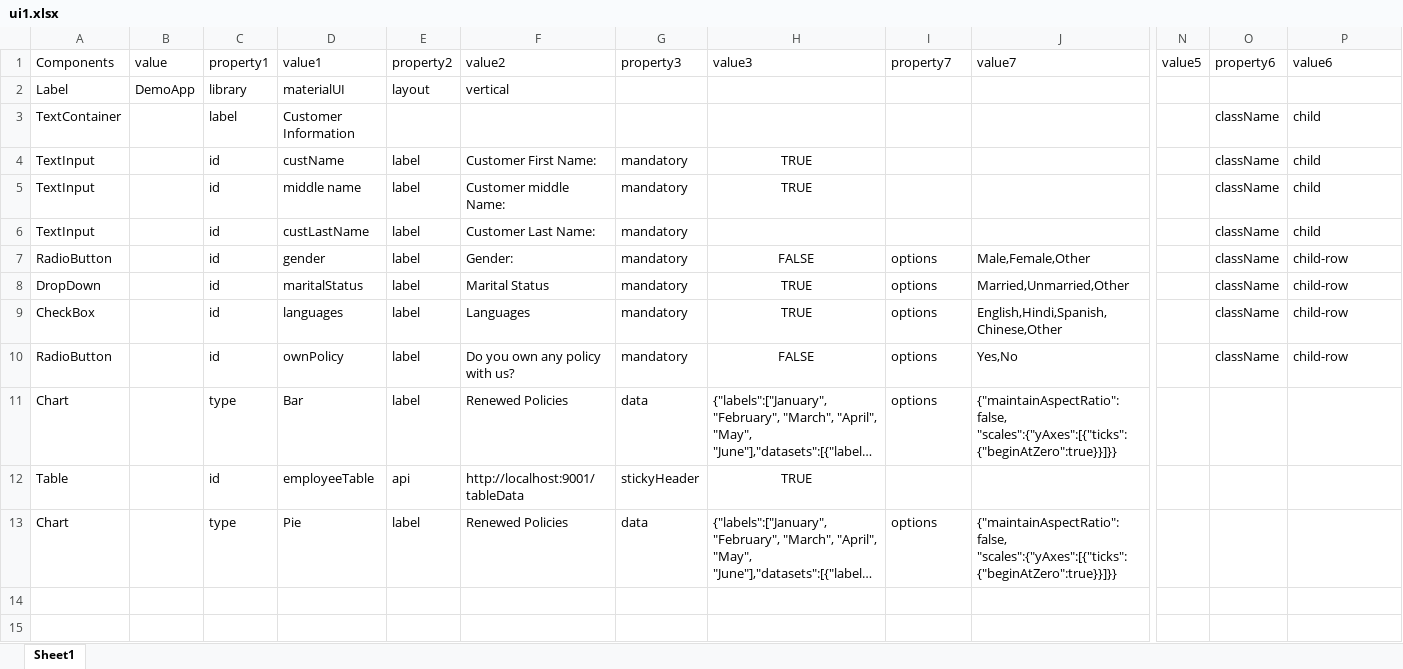
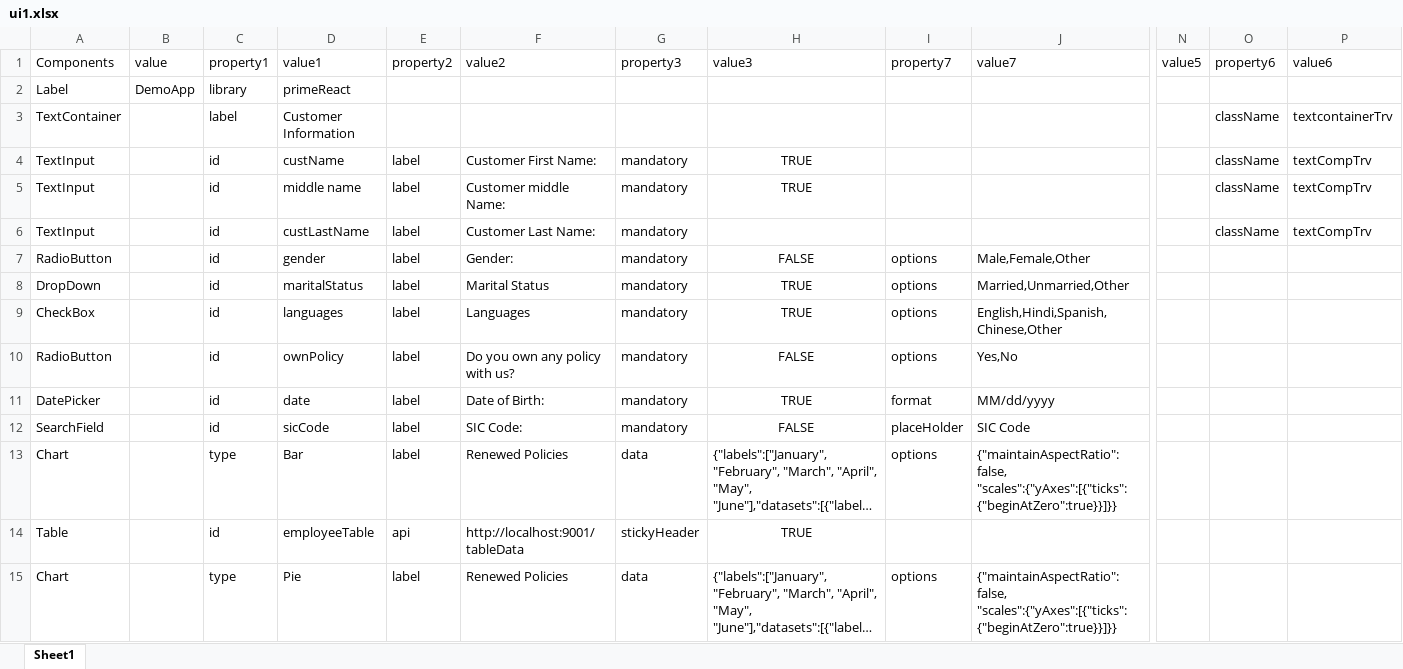
Before and after one commit to rax215/react-magneto-v1, an Excel workbook: ui1.xlsx, sheet Sheet1, drawn as a sheet; only a part is shown, gaps mark what is left out; long unchanged cells end in …; values as stored, in another font and other column widths than the file's, no borders; rows hold the shown columns only; the diff names each change by its address in the sheet, - before the commit and + after, or states it on an @@ line.

```diff
--- a/ui1.xlsx (sheet Sheet1)
+++ b/ui1.xlsx (sheet Sheet1)
-D2 (value1): materialUI
+D2 (value1): primeReact
-E2 (property2): layout
+E2 (property2): (empty)
-F2 (value2): vertical
+F2 (value2): (empty)
-P3 (value6): child
+P3 (value6): textcontainerTrv
-P4:P6 (value6): child
+P4:P6 (value6): textCompTrv
-O7:O10 (property6): className
+O7:O10 (property6): (empty)
-P7:P10 (value6): child-row
+P7:P10 (value6): (empty)
+row 11: DatePicker |  | id | date | label | Date of Birth: | mandatory | TRUE | format | MM/dd/yyyy
+row 12: SearchField |  | id | sicCode | label | SIC Code: | mandatory | FALSE | placeHolder | SIC Code
```
Also changed, not shown: 21 other files.
